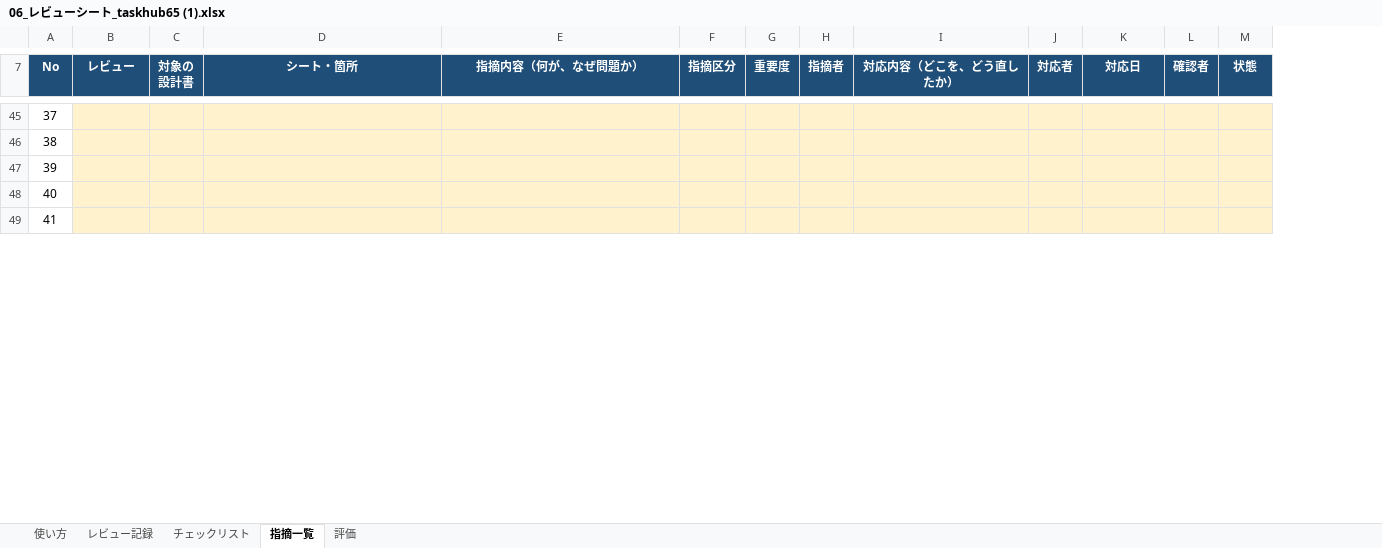
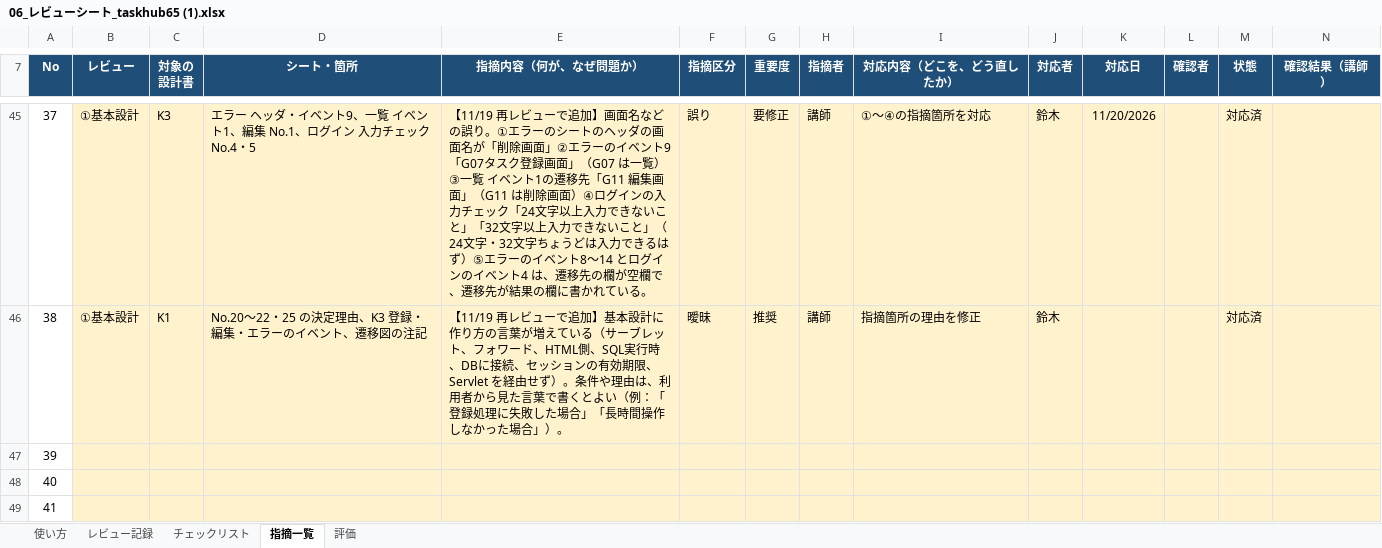
Before and after one commit to imaryuF3-prog/taskhub65, an Excel workbook: Documents/06_レビューシート_taskhub65 (1).xlsx, sheet 指摘一覧, drawn as a sheet; only a part is shown, gaps mark what is left out; values as stored, in another font and other column widths than the file's, no borders; the diff covers the shown part only; the diff names each change by its address in the sheet, - before the commit and + after, or states it on an @@ line.

```diff
--- a/Documents/06_レビューシート_taskhub65 (1).xlsx (sheet 指摘一覧)
+++ b/Documents/06_レビューシート_taskhub65 (1).xlsx (sheet 指摘一覧)
+column N (確認結果（講師）), empty
-B45:B46 (レビュー): (empty)
+B45:B46 (レビュー): ①基本設計
-C45 (対象の 設計書): (empty)
+C45 (対象の 設計書): K3
-D45 (シート・箇所): (empty)
+D45 (シート・箇所): エラー ヘッダ・イベント9、一覧 イベント1、編集 No.1、ログイン 入力チェック No.4・5
-E45 (指摘内容（何が、なぜ問題か）): (empty)
+E45 (指摘内容（何が、なぜ問題か）): 【11/19 再レビューで追加】画面名などの誤り。①エラーのシートのヘッダの画面名が「削除画面」②エラーのイベント9「G07タスク登録画面」（G07 は一覧）③一覧 イベント1の遷移先「G11 編集画面」（G11 は削除画面）④ログインの入力チェック「24文字以上入力できないこと」「32文字以上入力できないこと」（24文字・32文字ちょうどは入力できるはず）⑤エラーのイベント8〜14 とログインのイベント4 は、遷移先の欄が空欄で、遷移先が結果の欄に書かれている。
-F45 (指摘区分): (empty)
+F45 (指摘区分): 誤り
-G45 (重要度): (empty)
+G45 (重要度): 要修正
-H45:H46 (指摘者): (empty)
+H45:H46 (指摘者): 講師
-I45 (対応内容（どこを、どう直したか）): (empty)
+I45 (対応内容（どこを、どう直したか）): ①〜④の指摘箇所を対応
-J45:J46 (対応者): (empty)
+J45:J46 (対応者): 鈴木
-K45 (対応日): (empty)
+K45 (対応日): 11/20/2026
-M45:M46 (状態): (empty)
+M45:M46 (状態): 対応済
-C46 (対象の 設計書): (empty)
+C46 (対象の 設計書): K1
-D46 (シート・箇所): (empty)
+D46 (シート・箇所): No.20〜22・25 の決定理由、K3 登録・編集・エラーのイベント、遷移図の注記
-E46 (指摘内容（何が、なぜ問題か）): (empty)
+E46 (指摘内容（何が、なぜ問題か）): 【11/19 再レビューで追加】基本設計に作り方の言葉が増えている（サーブレット、フォワード、HTML側、SQL実行時、DBに接続、セッションの有効期限、Servlet を経由せず）。条件や理由は、利用者から見た言葉で書くとよい（例：「登録処理に失敗した場合」「長時間操作しなかった場合」）。
-F46 (指摘区分): (empty)
+F46 (指摘区分): 曖昧
-G46 (重要度): (empty)
+G46 (重要度): 推奨
-I46 (対応内容（どこを、どう直したか）): (empty)
+I46 (対応内容（どこを、どう直したか）): 指摘箇所の理由を修正
```
Also changed, not shown: 82 edited cells elsewhere in this sheet, sheet チェックリスト, sheet レビュー記録, sheet 評価.
